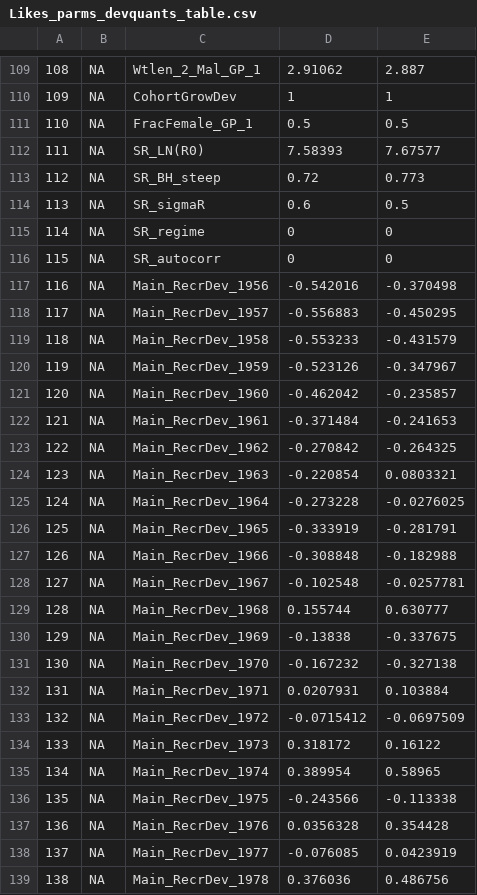
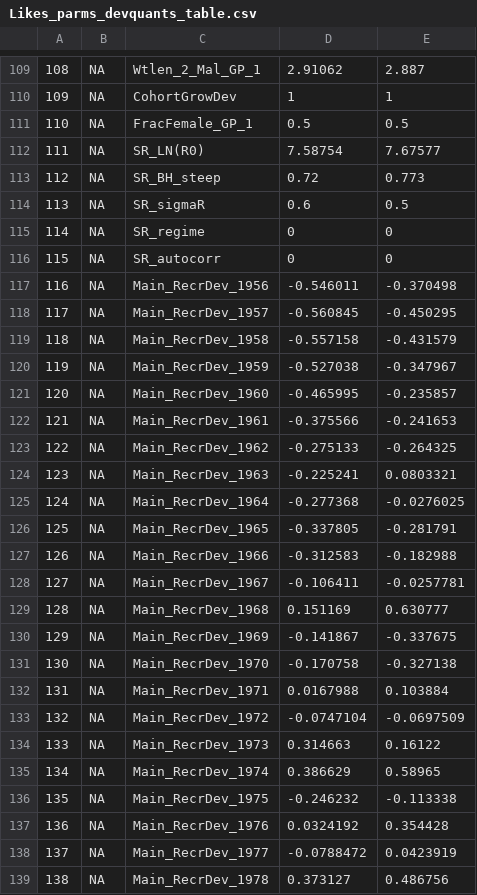
Before and after one commit to shcaba/Sebastes_melanops_WA, a CSV file: Document/figures/comp_2015_2023/Likes_parms_devquants_table.csv, drawn as a sheet; only a part is shown, gaps mark what is left out; the diff covers the shown part only; the diff names each change by its address in the sheet, - before the commit and + after, or states it on an @@ line.

```diff
--- a/Document/figures/comp_2015_2023/Likes_parms_devquants_table.csv
+++ b/Document/figures/comp_2015_2023/Likes_parms_devquants_table.csv
-D112: 7.58393
+D112: 7.58754
-D117: -0.542016
+D117: -0.546011
-D118: -0.556883
+D118: -0.560845
-D119: -0.553233
+D119: -0.557158
-D120: -0.523126
+D120: -0.527038
-D121: -0.462042
+D121: -0.465995
-D122: -0.371484
+D122: -0.375566
-D123: -0.270842
+D123: -0.275133
-D124: -0.220854
+D124: -0.225241
-D125: -0.273228
+D125: -0.277368
-D126: -0.333919
+D126: -0.337805
-D127: -0.308848
+D127: -0.312583
-D128: -0.102548
+D128: -0.106411
-D129: 0.155744
+D129: 0.151169
-D130: -0.13838
+D130: -0.141867
-D131: -0.167232
+D131: -0.170758
-D132: 0.0207931
+D132: 0.0167988
-D133: -0.0715412
+D133: -0.0747104
-D134: 0.318172
+D134: 0.314663
-D135: 0.389954
+D135: 0.386629
-D136: -0.243566
+D136: -0.246232
-D137: 0.0356328
+D137: 0.0324192
-D138: -0.076085
+D138: -0.0788472
-D139: 0.376036
+D139: 0.373127
```
Also changed, not shown: 11 added rows, 94 edited cells and row numbers in column A elsewhere in this file, 40 other files.
